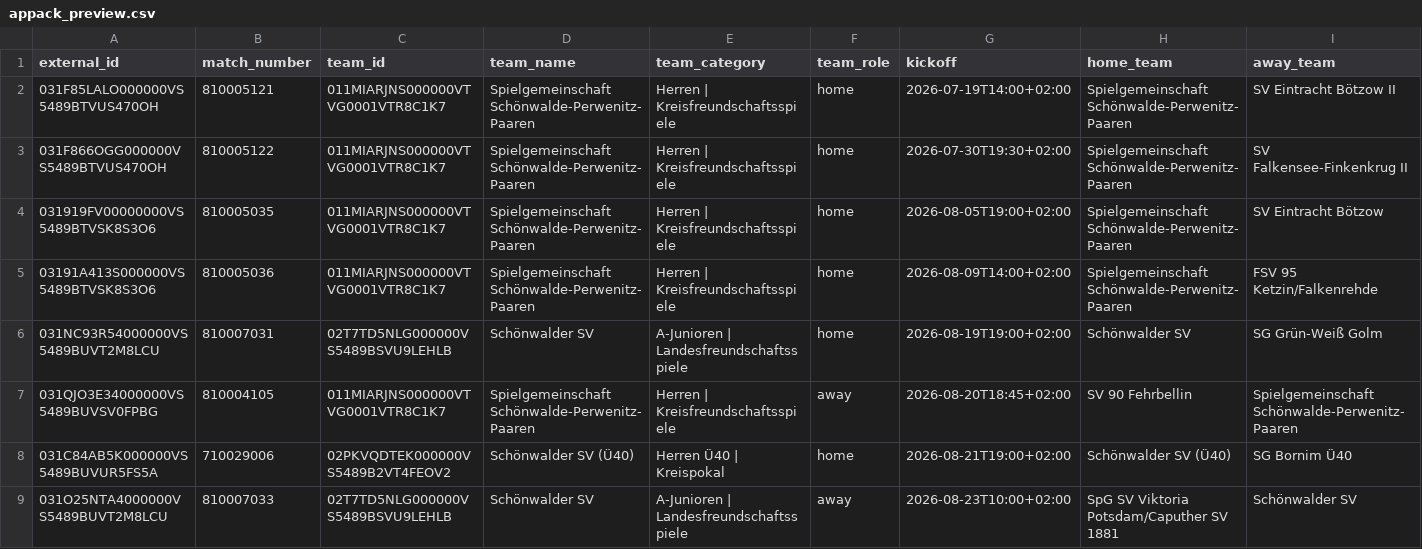
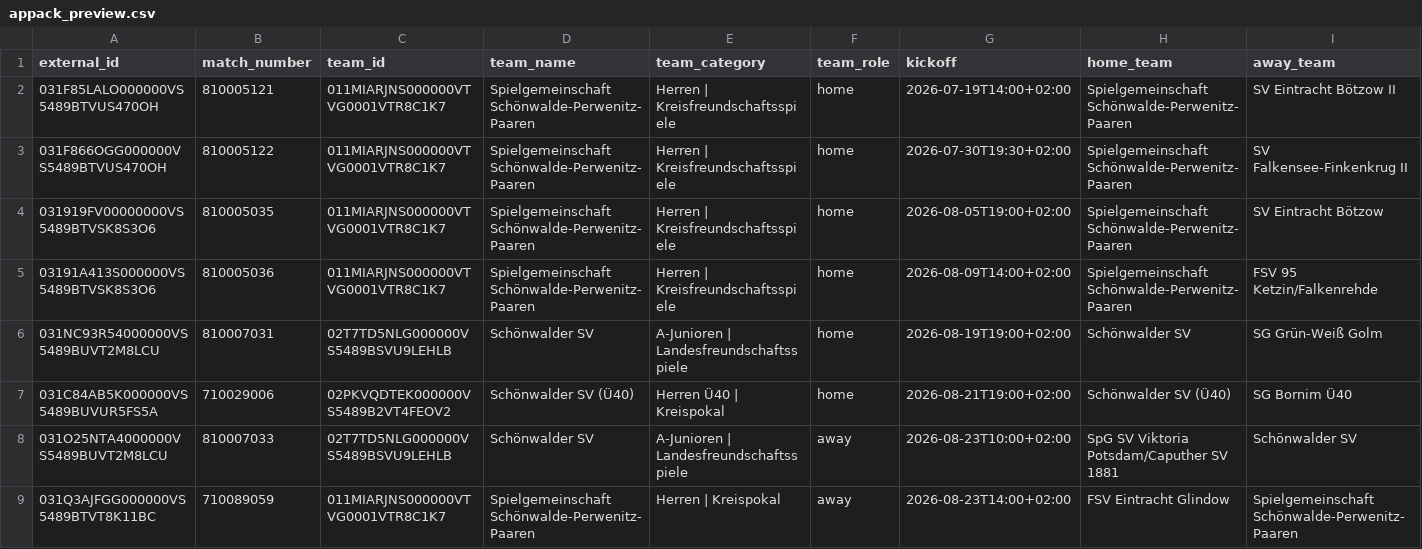
Before and after one commit to Rohdeo87/ssv53-heimspiele, a CSV file: public/appack_preview.csv, drawn as a sheet; only a part is shown; the shorter side is filled out with more unchanged rows; rows hold the shown columns only; the diff names each change by its address in the sheet, - before the commit and + after, or states it on an @@ line.

```diff
--- a/public/appack_preview.csv
+++ b/public/appack_preview.csv
-row 7: 031QJO3E34000000VS5489BUVSV0FPBG | 810004105 | 011MIARJNS000000VTVG0001VTR8C1K7 | Spielgemeinschaft Schönwalde-Perwenitz-Paaren | Herren | Kreisfreundschaftsspiele | away | 2026-08-20T18:45+02:00 | SV 90 Fehrbellin | Spielgemeinschaft Schönwalde-Perwenitz-Paaren
```
Also changed, not shown: 11 other files.
